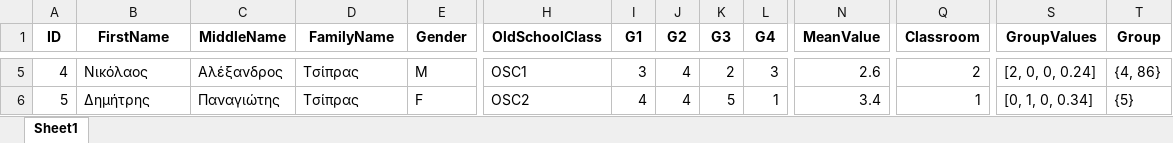
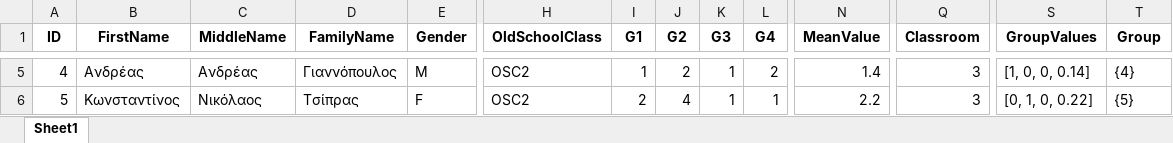
Before and after one commit to chrysochos/PutStudentsInClassrooms, an Excel workbook: new_students_output.xlsx, sheet Sheet1, drawn as a sheet; only a part is shown, gaps mark what is left out; values as stored, in another font and other column widths than the file's, no borders; the diff covers the shown part only; the diff names each change by its address in the sheet, - before the commit and + after, or states it on an @@ line.

```diff
--- a/new_students_output.xlsx (sheet Sheet1)
+++ b/new_students_output.xlsx (sheet Sheet1)
-B5 (FirstName): Νικόλαος
+B5 (FirstName): Ανδρέας
-C5 (MiddleName): Αλέξανδρος
+C5 (MiddleName): Ανδρέας
-D5 (FamilyName): Τσίπρας
+D5 (FamilyName): Γιαννόπουλος
-H5 (OldSchoolClass): OSC1
+H5 (OldSchoolClass): OSC2
-I5 (G1): 3
+I5 (G1): 1
-J5 (G2): 4
+J5 (G2): 2
-K5 (G3): 2
+K5 (G3): 1
-L5 (G4): 3
+L5 (G4): 2
-N5 (MeanValue): 2.6
+N5 (MeanValue): 1.4
-Q5 (Classroom): 2
+Q5 (Classroom): 3
-S5 (GroupValues): [2, 0, 0, 0.24]
+S5 (GroupValues): [1, 0, 0, 0.14]
-T5 (Group): {4, 86}
+T5 (Group): {4}
-B6 (FirstName): Δημήτρης
+B6 (FirstName): Κωνσταντίνος
-C6 (MiddleName): Παναγιώτης
+C6 (MiddleName): Νικόλαος
-I6 (G1): 4
+I6 (G1): 2
-K6 (G3): 5
+K6 (G3): 1
-N6 (MeanValue): 3.4
+N6 (MeanValue): 2.2
-Q6 (Classroom): 1
+Q6 (Classroom): 3
-S6 (GroupValues): [0, 1, 0, 0.34]
+S6 (GroupValues): [0, 1, 0, 0.22]
```
Also changed, not shown: 1302 edited cells elsewhere in this sheet, new_students.xlsx, 18 other files.
